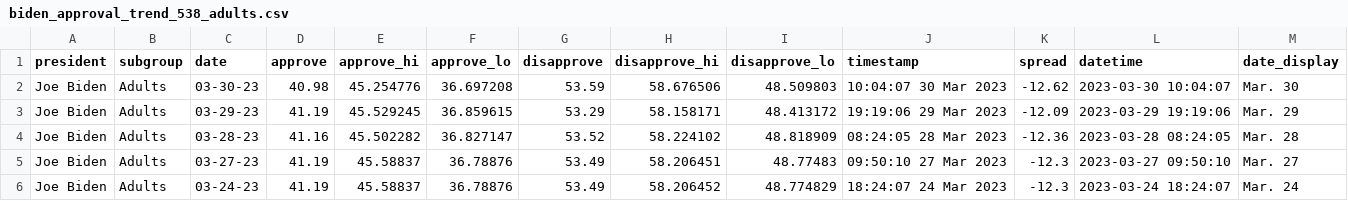
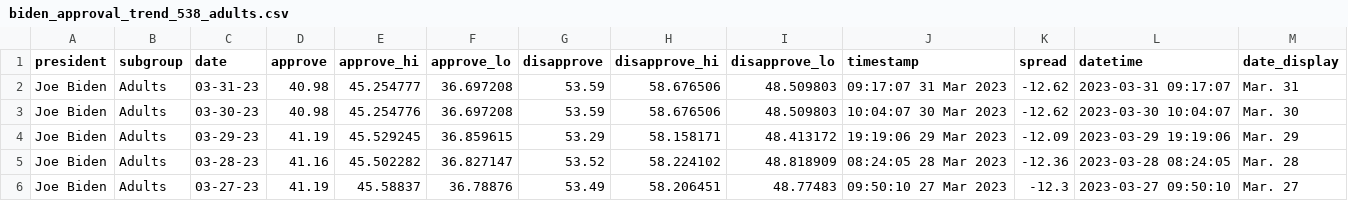
Before and after one commit to gridviz/biden-polls, a CSV file: data/processed/biden_approval_trend_538_adults.csv, drawn as a sheet; only a part is shown; the shorter side is filled out with more unchanged rows.

```diff
--- a/data/processed/biden_approval_trend_538_adults.csv
+++ b/data/processed/biden_approval_trend_538_adults.csv
@@ -1,2 +1,3 @@
 president,subgroup,date,approve,approve_hi,approve_lo,disapprove,disapprove_hi,disapprove_lo,timestamp,spread,datetime,date_display
+Joe Biden,Adults,03-31-23,40.98,45.254777,36.697208,53.59,58.676506,48.509803,09:17:07 31 Mar 2023,-12.62,2023-03-31 09:17:07,Mar. 31
 Joe Biden,Adults,03-30-23,40.98,45.254776,36.697208,53.59,58.676506,48.509803,10:04:07 30 Mar 2023,-12.62,2023-03-30 10:04:07,Mar. 30
```
Also changed, not shown: data/processed/biden_approval_trend_538_all_polls.csv, data/processed/biden_approval_trend_538_latest_adults.csv, 3 other files.
